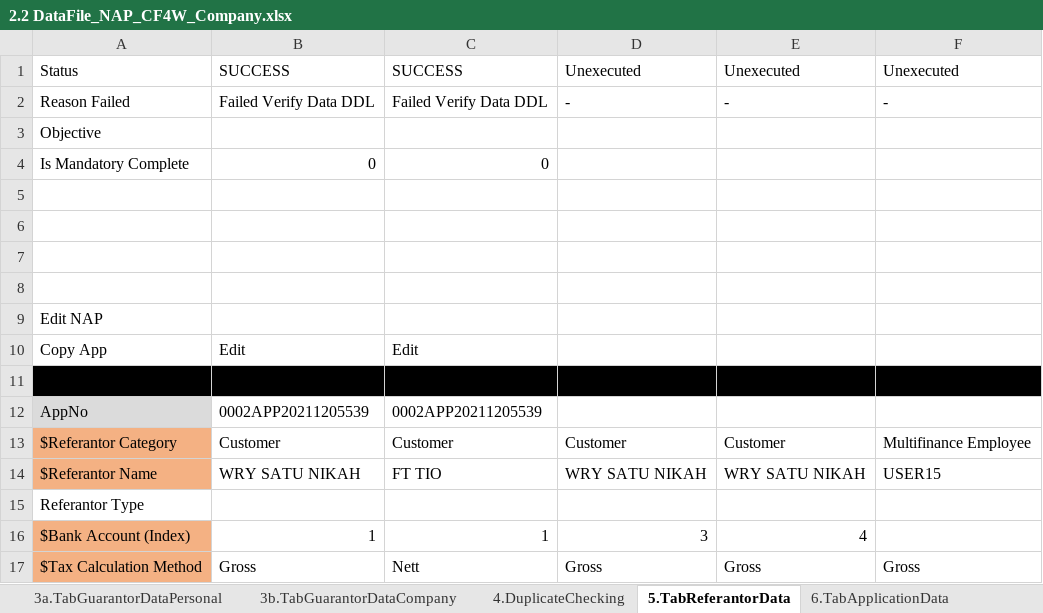
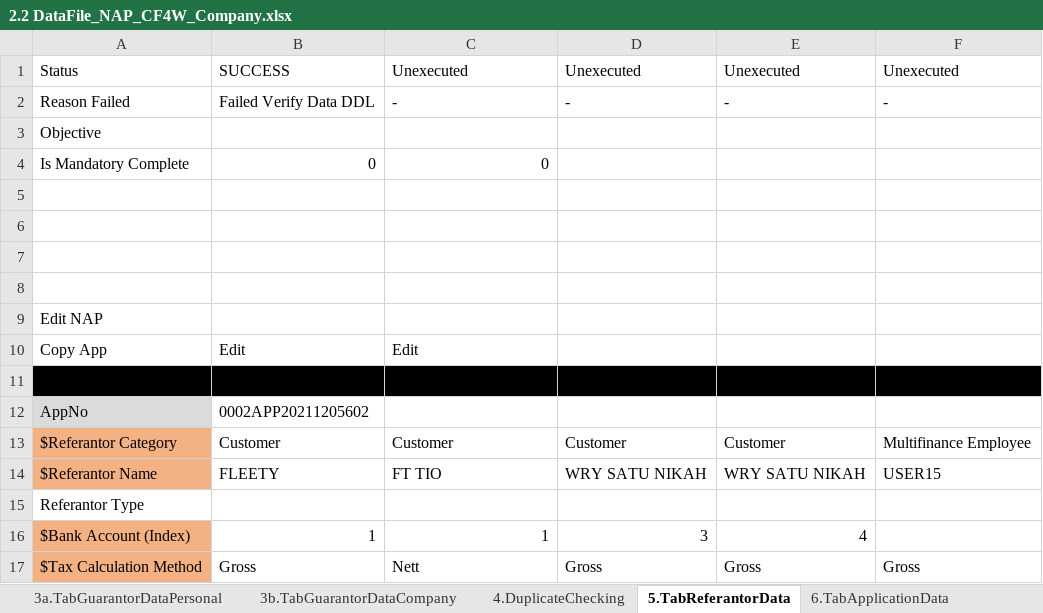
Before and after one commit to qcadins/DemoWorkflow, an Excel workbook: Excel/2.2 DataFile_NAP_CF4W_Company.xlsx, sheet 5.TabReferantorData, drawn as a sheet; values as stored, in another font and other column widths than the file's, no borders; the diff names each change by its address in the sheet, - before the commit and + after, or states it on an @@ line.

```diff
--- a/Excel/2.2 DataFile_NAP_CF4W_Company.xlsx (sheet 5.TabReferantorData)
+++ b/Excel/2.2 DataFile_NAP_CF4W_Company.xlsx (sheet 5.TabReferantorData)
-C1: SUCCESS
+C1: Unexecuted
-C2: Failed Verify Data DDL
+C2: -
-B12: 0002APP20211205539
+B12: 0002APP20211205602
-C12: 0002APP20211205539
+C12: (empty)
-B14: WRY SATU NIKAH
+B14: FLEETY
```
Also changed, not shown: sheet 11.TabUploadDocument, sheet 7a.Accessories, sheet 1.TabCustomerMainData, sheet 2.TabManagementShareholderData, sheet 2a.TabManagementShareholderMain, sheet 0.Setting, 11 more sheets, Excel/2.1 DataFile_NAP_CF4W.xlsx, 5 other files.
